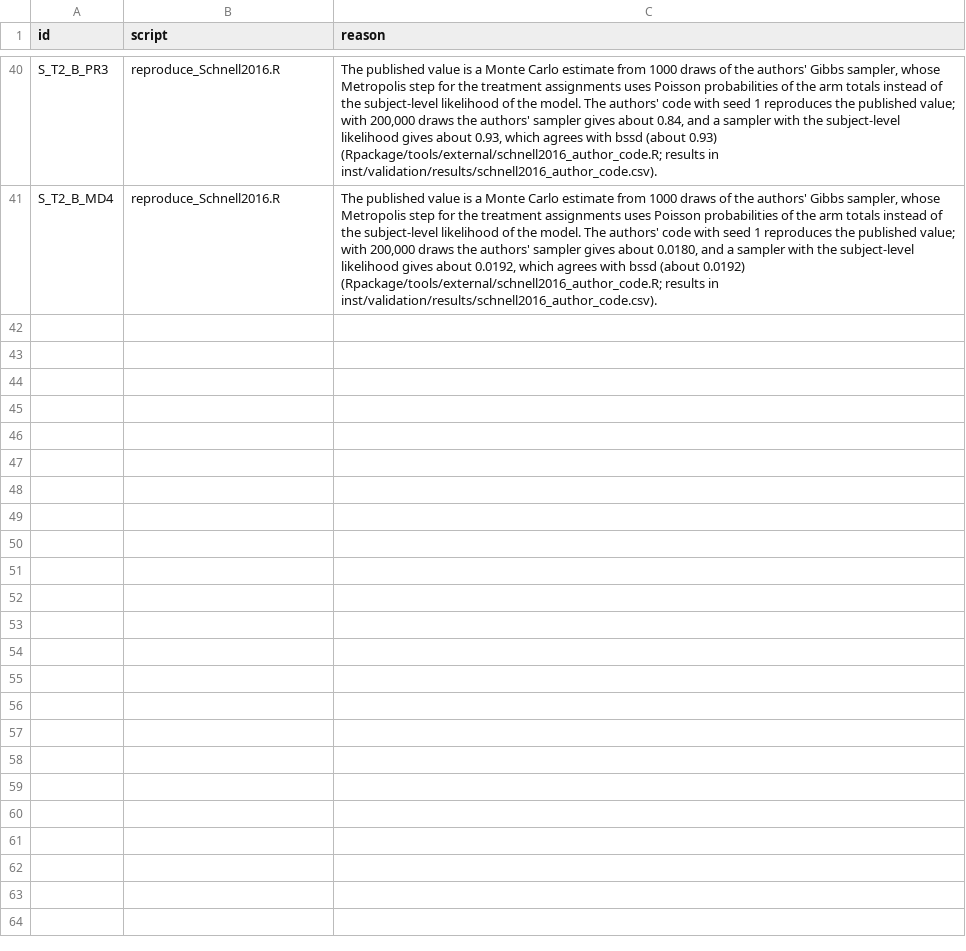
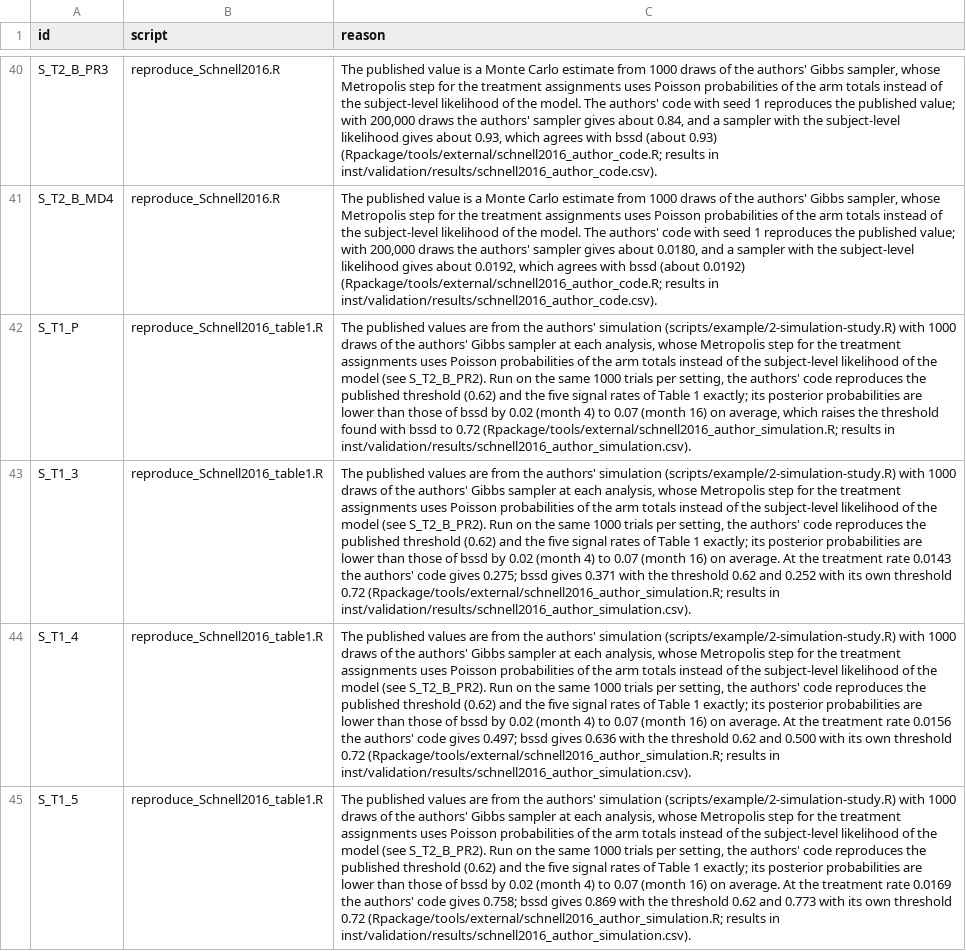
Before and after one commit to gosukehommaEX/bssd, a CSV file: inst/reproduce/explained.csv, drawn as a sheet; only a part is shown, gaps mark what is left out; the diff names each change by its address in the sheet, - before the commit and + after, or states it on an @@ line.

Commit message:
Run the Schnell 2016, Brock 2023 and Goren 2020 simulations in parallel, save their results, and explain Table 1 of Schnell 2016 with the authors' code

```diff
--- a/inst/reproduce/explained.csv
+++ b/inst/reproduce/explained.csv
+row 42: S_T1_P | reproduce_Schnell2016_table1.R | The published values are from the authors' simulation (scripts/example/2-simulation-study.R) with 1000 draws of the authors' Gibbs sampler at each analysis, whose Metropolis step for the treatment assignments uses Poisson probabilities of the arm totals instead of the subject-level likelihood of the model (see S_T2_B_PR2). Run on the same 1000 trials per setting, the authors' code reproduces the published threshold (0.62) and the five signal rates of Table 1 exactly; its posterior probabilities are lower than those of bssd by 0.02 (month 4) to 0.07 (month 16) on average, which raises the threshold found with bssd to 0.72 (Rpackage/tools/external/schnell2016_author_simulation.R; results in inst/validation/results/schnell2016_author_simulation.csv).
+row 43: S_T1_3 | reproduce_Schnell2016_table1.R | The published values are from the authors' simulation (scripts/example/2-simulation-study.R) with 1000 draws of the authors' Gibbs sampler at each analysis, whose Metropolis step for the treatment assignments uses Poisson probabilities of the arm totals instead of the subject-level likelihood of the model (see S_T2_B_PR2). Run on the same 1000 trials per setting, the authors' code reproduces the published threshold (0.62) and the five signal rates of Table 1 exactly; its posterior probabilities are lower than those of bssd by 0.02 (month 4) to 0.07 (month 16) on average. At the treatment rate 0.0143 the authors' code gives 0.275; bssd gives 0.371 with the threshold 0.62 and 0.252 with its own threshold 0.72 (Rpackage/tools/external/schnell2016_author_simulation.R; results in inst/validation/results/schnell2016_author_simulation.csv).
+row 44: S_T1_4 | reproduce_Schnell2016_table1.R | The published values are from the authors' simulation (scripts/example/2-simulation-study.R) with 1000 draws of the authors' Gibbs sampler at each analysis, whose Metropolis step for the treatment assignments uses Poisson probabilities of the arm totals instead of the subject-level likelihood of the model (see S_T2_B_PR2). Run on the same 1000 trials per setting, the authors' code reproduces the published threshold (0.62) and the five signal rates of Table 1 exactly; its posterior probabilities are lower than those of bssd by 0.02 (month 4) to 0.07 (month 16) on average. At the treatment rate 0.0156 the authors' code gives 0.497; bssd gives 0.636 with the threshold 0.62 and 0.500 with its own threshold 0.72 (Rpackage/tools/external/schnell2016_author_simulation.R; results in inst/validation/results/schnell2016_author_simulation.csv).
+row 45: S_T1_5 | reproduce_Schnell2016_table1.R | The published values are from the authors' simulation (scripts/example/2-simulation-study.R) with 1000 draws of the authors' Gibbs sampler at each analysis, whose Metropolis step for the treatment assignments uses Poisson probabilities of the arm totals instead of the subject-level likelihood of the model (see S_T2_B_PR2). Run on the same 1000 trials per setting, the authors' code reproduces the published threshold (0.62) and the five signal rates of Table 1 exactly; its posterior probabilities are lower than those of bssd by 0.02 (month 4) to 0.07 (month 16) on average. At the treatment rate 0.0169 the authors' code gives 0.758; bssd gives 0.869 with the threshold 0.62 and 0.773 with its own threshold 0.72 (Rpackage/tools/external/schnell2016_author_simulation.R; results in inst/validation/results/schnell2016_author_simulation.csv).
```
Also changed, not shown: 13 other files.
